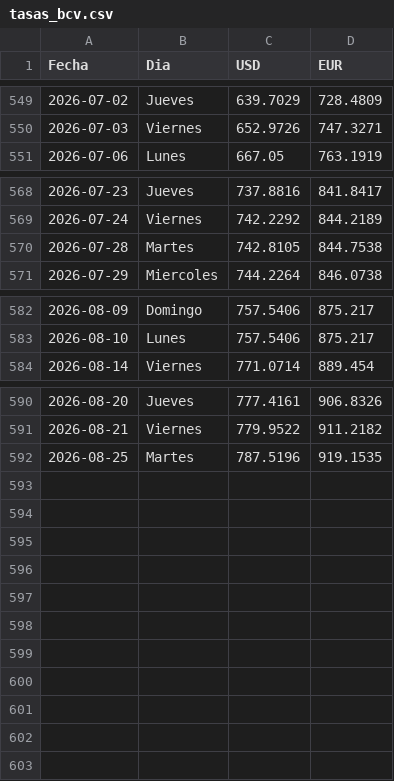
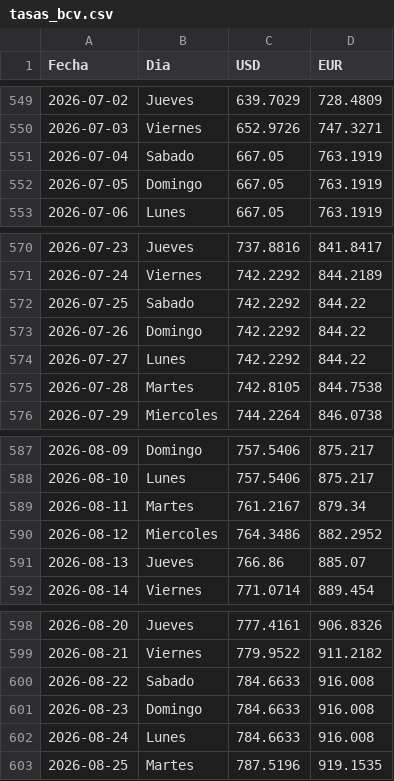
Before and after one commit to boadar/reporte-cobranza, a CSV file: data/tasas_bcv.csv, drawn as a sheet; only a part is shown, gaps mark what is left out; the diff names each change by its address in the sheet, - before the commit and + after, or states it on an @@ line.

```diff
--- a/data/tasas_bcv.csv
+++ b/data/tasas_bcv.csv
+row 551: 2026-07-04 | Sabado | 667.05 | 763.1919
+row 552: 2026-07-05 | Domingo | 667.05 | 763.1919
+row 572: 2026-07-25 | Sabado | 742.2292 | 844.22
+row 573: 2026-07-26 | Domingo | 742.2292 | 844.22
+row 574: 2026-07-27 | Lunes | 742.2292 | 844.22
+row 589: 2026-08-11 | Martes | 761.2167 | 879.34
+row 590: 2026-08-12 | Miercoles | 764.3486 | 882.2952
+row 591: 2026-08-13 | Jueves | 766.86 | 885.07
+row 600: 2026-08-22 | Sabado | 784.6633 | 916.008
+row 601: 2026-08-23 | Domingo | 784.6633 | 916.008
+row 602: 2026-08-24 | Lunes | 784.6633 | 916.008
```
Also changed, not shown: 1 other file.
